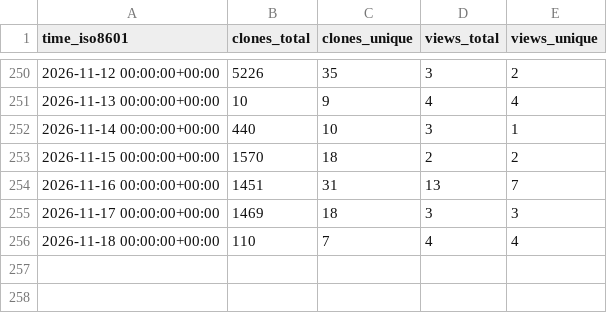
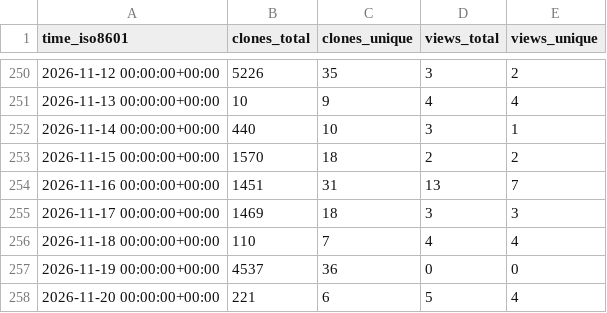
Before and after one commit to nyadla-sys/whisper.tflite, a CSV file: nyadla-sys/whisper.tflite/ghrs-data/views_clones_aggregate.csv, drawn as a sheet; only a part is shown, gaps mark what is left out.

```diff
--- a/nyadla-sys/whisper.tflite/ghrs-data/views_clones_aggregate.csv
+++ b/nyadla-sys/whisper.tflite/ghrs-data/views_clones_aggregate.csv
@@ -256 +256,3 @@ time_iso8601,clones_total,clones_unique,views_total,views_unique
 2026-11-18 00:00:00+00:00,110,7,4,4
+2026-11-19 00:00:00+00:00,4537,36,0,0
+2026-11-20 00:00:00+00:00,221,6,5,4
```
Also changed, not shown: 1 other file.
